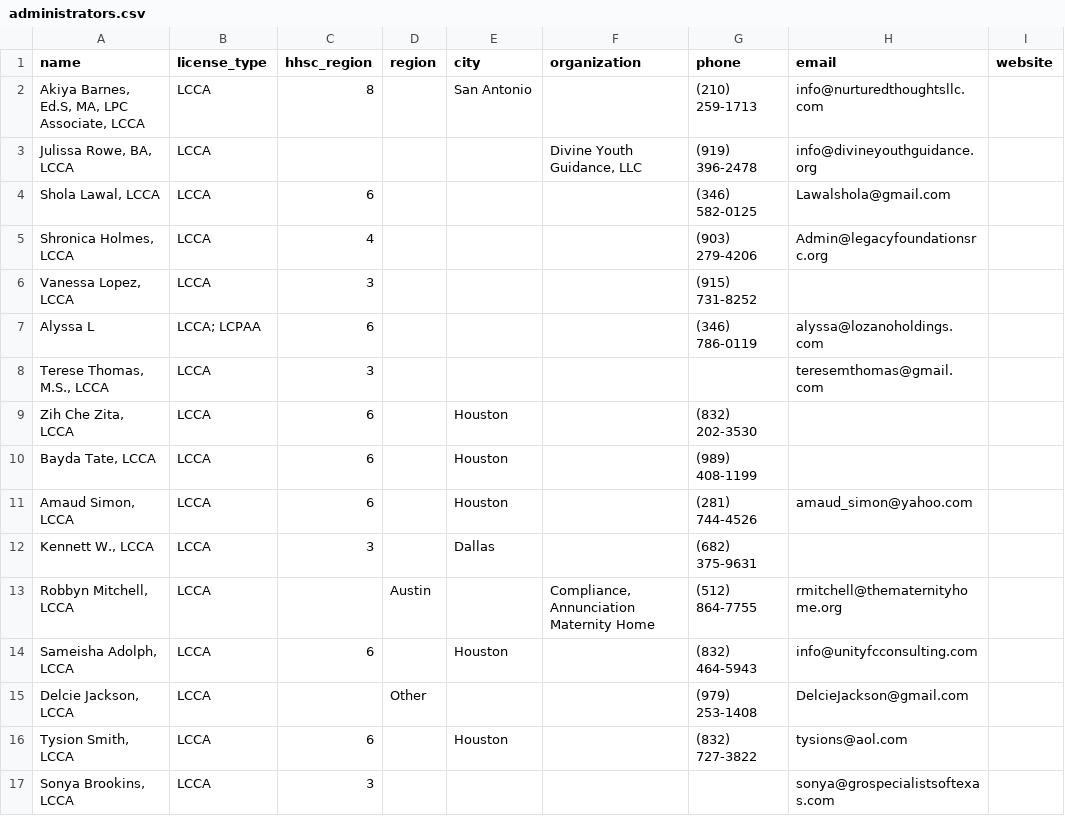
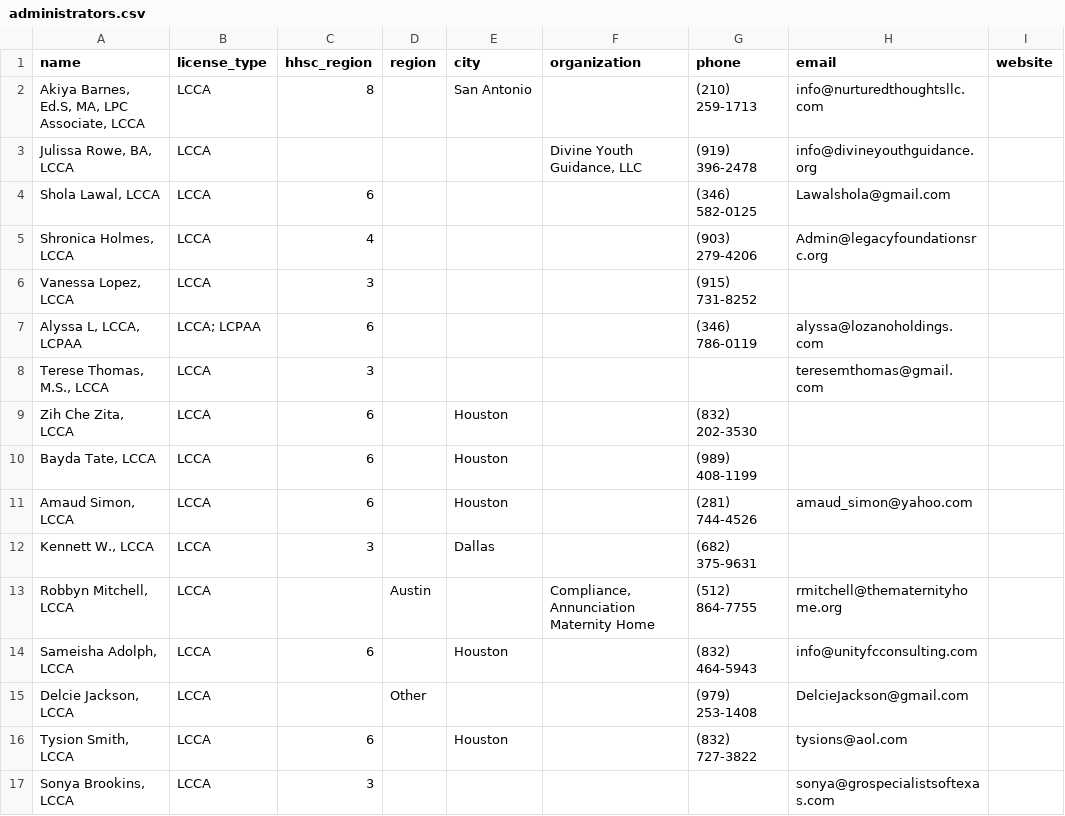
Before and after one commit to AlyssaLozano/licensedadmin, a CSV file: data/administrators.csv, drawn as a sheet.

```diff
--- a/data/administrators.csv
+++ b/data/administrators.csv
@@ -6,3 +6,3 @@ name,license_type,hhsc_region,region,city,organization,phone,email,website
 "Vanessa Lopez, LCCA",LCCA,3,,,,"(915) 731-8252",,
-"Alyssa L","LCCA; LCPAA",6,,,,"(346) 786-0119","alyssa@lozanoholdings.com",
+"Alyssa L, LCCA, LCPAA","LCCA; LCPAA",6,,,,"(346) 786-0119","alyssa@lozanoholdings.com",
 "Terese Thomas, M.S., LCCA",LCCA,3,,,,,"teresemthomas@gmail.com",
```
